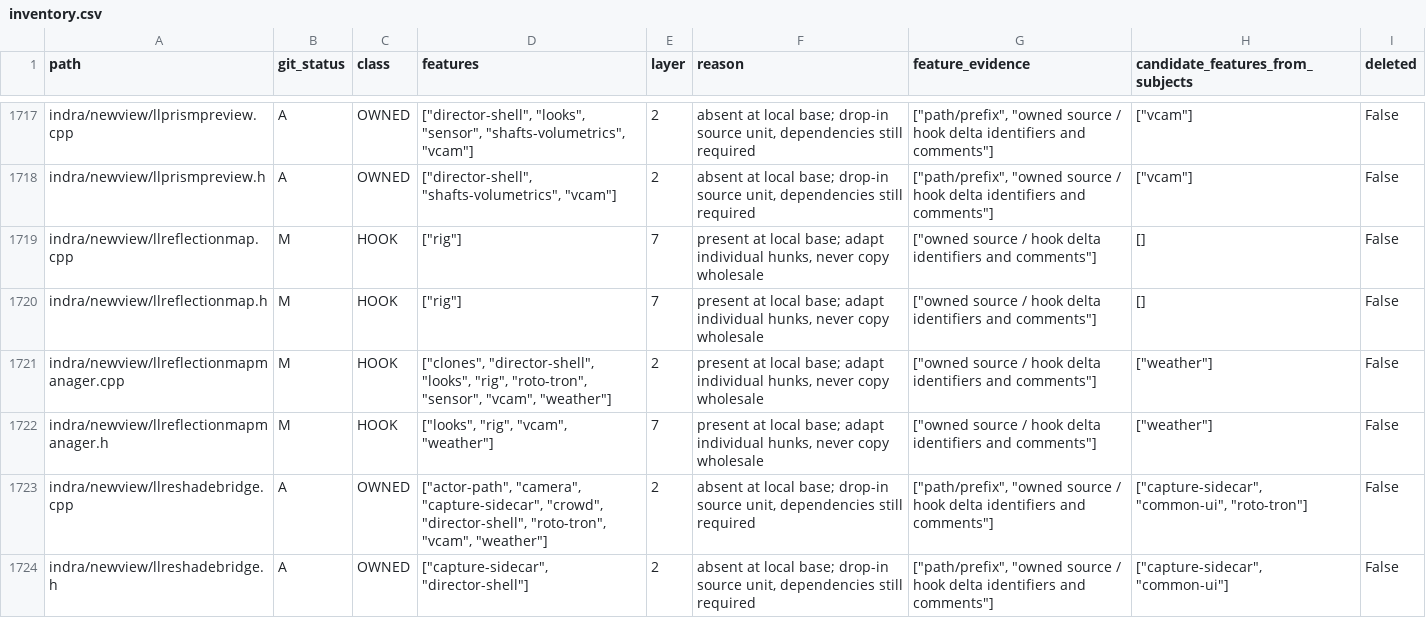
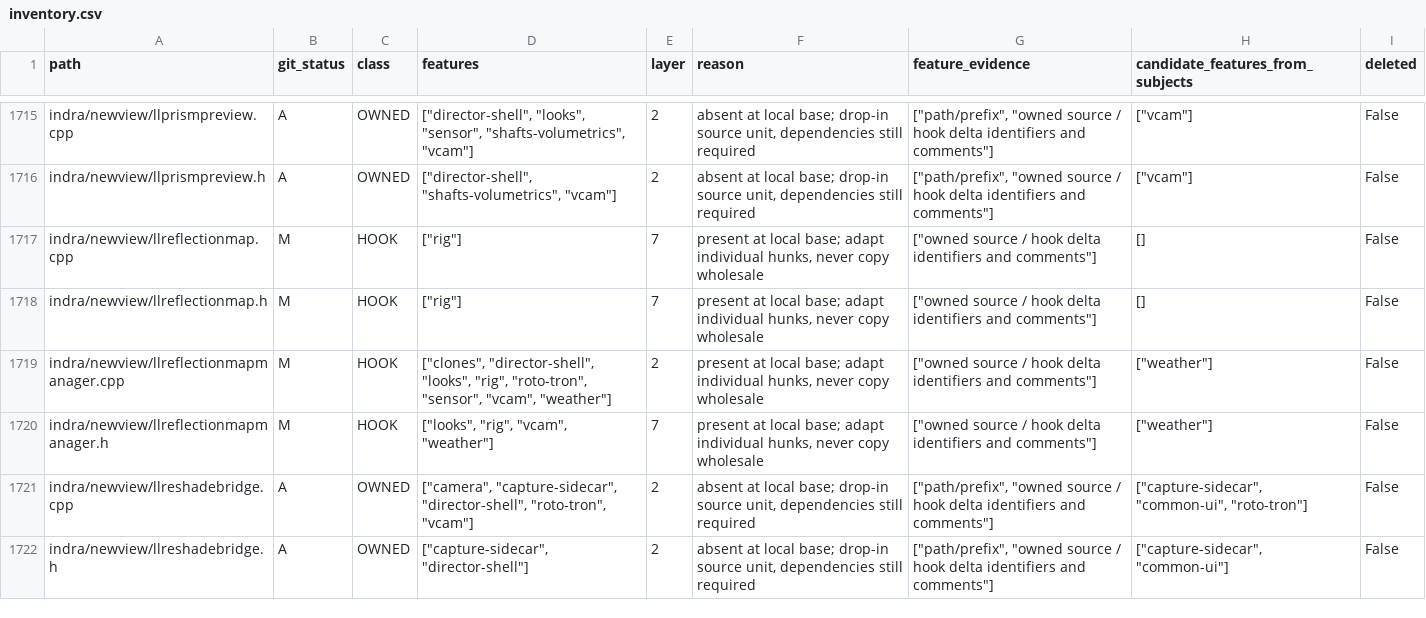
Before and after one commit to bwlupus-ctrl/Alchemy-Machinima, a CSV file: doc/director_suitcase/inventory.csv, drawn as a sheet; only a part is shown, gaps mark what is left out; the diff covers the shown part only.

```diff
--- a/doc/director_suitcase/inventory.csv
+++ b/doc/director_suitcase/inventory.csv
@@ -1722,3 +1720,3 @@ indra/newview/llreflectionmapmanager.cpp,M,HOOK,"[""clones"", ""director-shell""
 indra/newview/llreflectionmapmanager.h,M,HOOK,"[""looks"", ""rig"", ""vcam"", ""weather""]",7,"present at local base; adapt individual hunks, never copy wholesale","[""owned source / hook delta identifiers and comments""]","[""weather""]",False
-indra/newview/llreshadebridge.cpp,A,OWNED,"[""actor-path"", ""camera"", ""capture-sidecar"", ""crowd"", ""director-shell"", ""roto-tron"", ""vcam"", ""weather""]",2,"absent at local base; drop-in source unit, dependencies still required","[""path/prefix"", ""owned source / hook delta identifiers and comments""]","[""capture-sidecar"", ""common-ui"", ""roto-tron""]",False
+indra/newview/llreshadebridge.cpp,A,OWNED,"[""camera"", ""capture-sidecar"", ""director-shell"", ""roto-tron"", ""vcam""]",2,"absent at local base; drop-in source unit, dependencies still required","[""path/prefix"", ""owned source / hook delta identifiers and comments""]","[""capture-sidecar"", ""common-ui"", ""roto-tron""]",False
 indra/newview/llreshadebridge.h,A,OWNED,"[""capture-sidecar"", ""director-shell""]",2,"absent at local base; drop-in source unit, dependencies still required","[""path/prefix"", ""owned source / hook delta identifiers and comments""]","[""capture-sidecar"", ""common-ui""]",False
```
Also changed, not shown: 11 removed rows and 13 edited cells elsewhere in this file, 28 other files.
